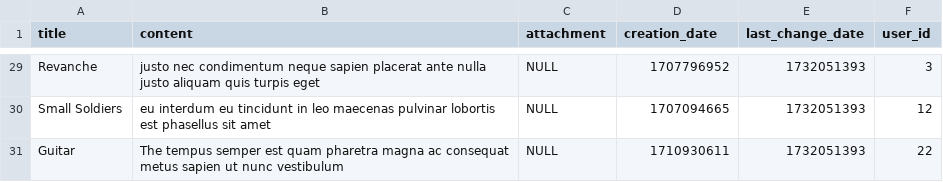
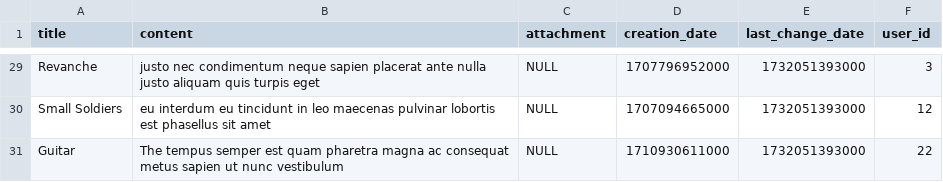
Before and after one commit to gabrieldiem/post-it-blog-app, a CSV file: backend/db/posts.csv, drawn as a sheet; only a part is shown, gaps mark what is left out; the diff covers the shown part only; the diff names each change by its address in the sheet, - before the commit and + after, or states it on an @@ line.

```diff
--- a/backend/db/posts.csv
+++ b/backend/db/posts.csv
-D29 (creation_date): 1707796952
+D29 (creation_date): 1707796952000
-E29:E31 (last_change_date): 1732051393
+E29:E31 (last_change_date): 1732051393000
-D30 (creation_date): 1707094665
+D30 (creation_date): 1707094665000
-D31 (creation_date): 1710930611
+D31 (creation_date): 1710930611000
```
Also changed, not shown: 55 edited cells elsewhere in this file, backend/db/comments.csv, 3 other files.
